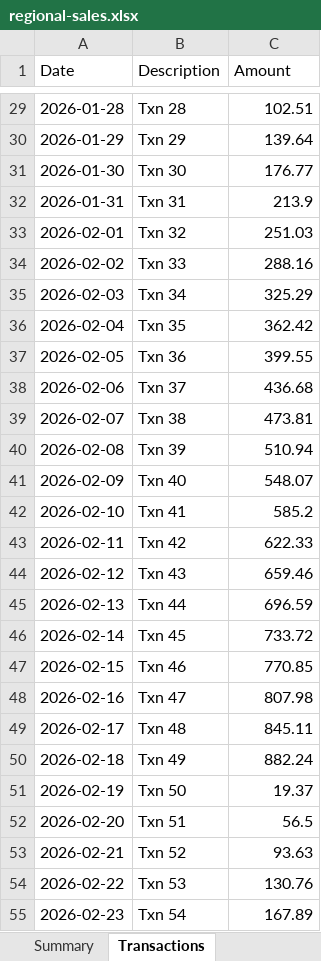
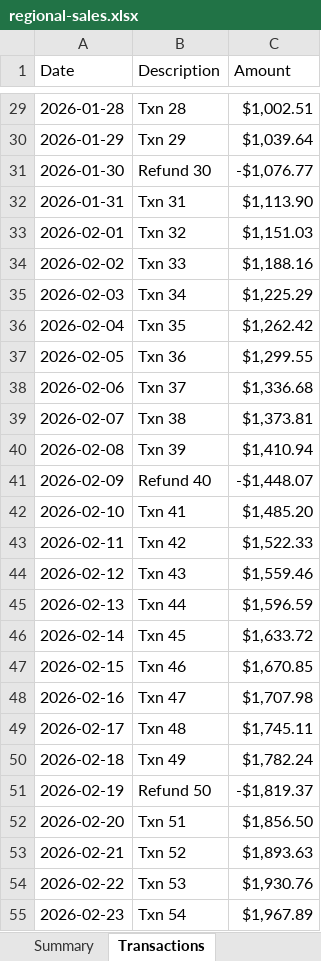
Before and after one commit to venu-madhav-mahadevu/document-viewer, an Excel workbook: public/samples/regional-sales.xlsx, sheet Transactions, drawn as a sheet; only a part is shown, gaps mark what is left out; values as stored, in another font and other column widths than the file's, no cell formats; the diff covers the shown part only; the diff names each change by its address in the sheet, - before the commit and + after, or states it on an @@ line.

Commit message:
Colorful Excel samples: regional-sales.xlsx (shading, totals with values, colored transactions), branches-macro.xlsm and branches-legacy.xls (color-coded ratios)

```diff
--- a/public/samples/regional-sales.xlsx (sheet Transactions)
+++ b/public/samples/regional-sales.xlsx (sheet Transactions)
-C29 (Amount): 102.51
+C29 (Amount): $1,002.51
-C30 (Amount): 139.64
+C30 (Amount): $1,039.64
-B31 (Description): Txn 30
+B31 (Description): Refund 30
-C31 (Amount): 176.77
+C31 (Amount): -$1,076.77
-C32 (Amount): 213.9
+C32 (Amount): $1,113.90
-C33 (Amount): 251.03
+C33 (Amount): $1,151.03
-C34 (Amount): 288.16
+C34 (Amount): $1,188.16
-C35 (Amount): 325.29
+C35 (Amount): $1,225.29
-C36 (Amount): 362.42
+C36 (Amount): $1,262.42
-C37 (Amount): 399.55
+C37 (Amount): $1,299.55
-C38 (Amount): 436.68
+C38 (Amount): $1,336.68
-C39 (Amount): 473.81
+C39 (Amount): $1,373.81
-C40 (Amount): 510.94
+C40 (Amount): $1,410.94
-B41 (Description): Txn 40
+B41 (Description): Refund 40
-C41 (Amount): 548.07
+C41 (Amount): -$1,448.07
-C42 (Amount): 585.2
+C42 (Amount): $1,485.20
-C43 (Amount): 622.33
+C43 (Amount): $1,522.33
-C44 (Amount): 659.46
+C44 (Amount): $1,559.46
-C45 (Amount): 696.59
+C45 (Amount): $1,596.59
-C46 (Amount): 733.72
+C46 (Amount): $1,633.72
-C47 (Amount): 770.85
+C47 (Amount): $1,670.85
-C48 (Amount): 807.98
+C48 (Amount): $1,707.98
-C49 (Amount): 845.11
+C49 (Amount): $1,745.11
-C50 (Amount): 882.24
+C50 (Amount): $1,782.24
-B51 (Description): Txn 50
+B51 (Description): Refund 50
-C51 (Amount): 19.37
+C51 (Amount): -$1,819.37
-C52 (Amount): 56.5
+C52 (Amount): $1,856.50
-C53 (Amount): 93.63
+C53 (Amount): $1,893.63
-C54 (Amount): 130.76
+C54 (Amount): $1,930.76
-C55 (Amount): 167.89
+C55 (Amount): $1,967.89
```
Also changed, not shown: 300 edited cells elsewhere in this sheet, sheet Summary, cell formats, public/samples/branches-macro.xlsm, 2 other files.
